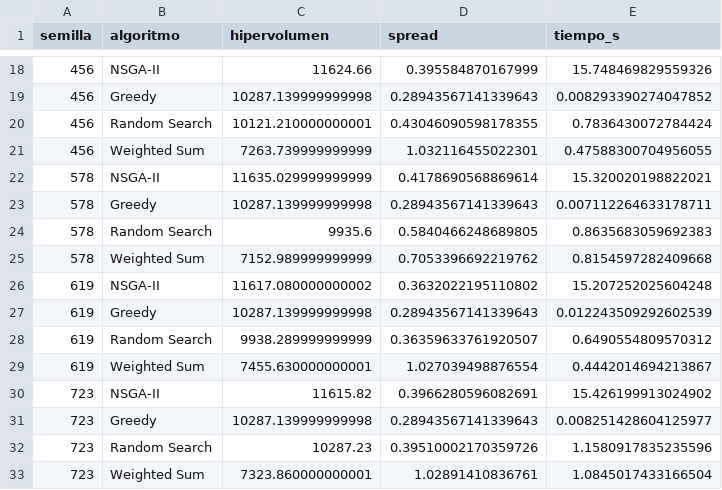
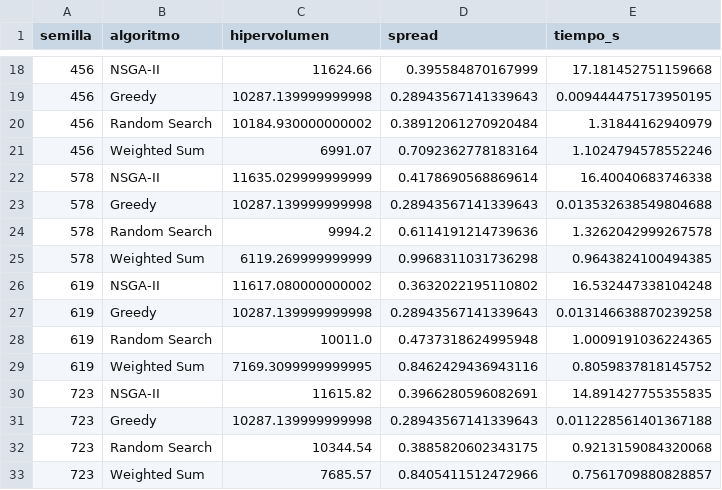
Before and after one commit to abelcasv/multiobjective_orienteering_gc, a CSV file: output/resultados_estadisticos_semillas.csv, drawn as a sheet; only a part is shown, gaps mark what is left out; the diff covers the shown part only.

```diff
--- a/output/resultados_estadisticos_semillas.csv
+++ b/output/resultados_estadisticos_semillas.csv
@@ -18,16 +18,16 @@ semilla,algoritmo,hipervolumen,spread,tiempo_s
-456,NSGA-II,11624.66,0.395584870167999,15.748469829559326
-456,Greedy,10287.139999999998,0.28943567141339643,0.008293390274047852
-456,Random Search,10121.210000000001,0.43046090598178355,0.7836430072784424
-456,Weighted Sum,7263.739999999999,1.032116455022301,0.47588300704956055
-578,NSGA-II,11635.029999999999,0.4178690568869614,15.320020198822021
-578,Greedy,10287.139999999998,0.28943567141339643,0.007112264633178711
-578,Random Search,9935.6,0.5840466248689805,0.8635683059692383
-578,Weighted Sum,7152.989999999999,0.7053396692219762,0.8154597282409668
-619,NSGA-II,11617.080000000002,0.3632022195110802,15.207252025604248
-619,Greedy,10287.139999999998,0.28943567141339643,0.012243509292602539
-619,Random Search,9938.289999999999,0.36359633761920507,0.6490554809570312
-619,Weighted Sum,7455.630000000001,1.027039498876554,0.4442014694213867
-723,NSGA-II,11615.82,0.3966280596082691,15.426199913024902
-723,Greedy,10287.139999999998,0.28943567141339643,0.008251428604125977
-723,Random Search,10287.23,0.39510002170359726,1.1580917835235596
-723,Weighted Sum,7323.860000000001,1.02891410836761,1.0845017433166504
+456,NSGA-II,11624.66,0.395584870167999,17.181452751159668
+456,Greedy,10287.139999999998,0.28943567141339643,0.009444475173950195
+456,Random Search,10184.930000000002,0.38912061270920484,1.31844162940979
+456,Weighted Sum,6991.07,0.7092362778183164,1.1024794578552246
+578,NSGA-II,11635.029999999999,0.4178690568869614,16.40040683746338
+578,Greedy,10287.139999999998,0.28943567141339643,0.013532638549804688
+578,Random Search,9994.2,0.6114191214739636,1.3262042999267578
+578,Weighted Sum,6119.269999999999,0.9968311031736298,0.9643824100494385
+619,NSGA-II,11617.080000000002,0.3632022195110802,16.532447338104248
+619,Greedy,10287.139999999998,0.28943567141339643,0.013146638870239258
+619,Random Search,10011.0,0.4737318624995948,1.0009191036224365
+619,Weighted Sum,7169.3099999999995,0.8462429436943116,0.8059837818145752
+723,NSGA-II,11615.82,0.3966280596082691,14.891427755355835
+723,Greedy,10287.139999999998,0.28943567141339643,0.011228561401367188
+723,Random Search,10344.54,0.3885820602343175,0.9213159084320068
+723,Weighted Sum,7685.57,0.8405411512472966,0.7561709880828857
```
Also changed, not shown: 88 edited cells elsewhere in this file, 14 other files.
